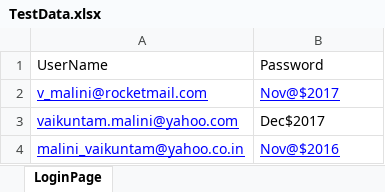
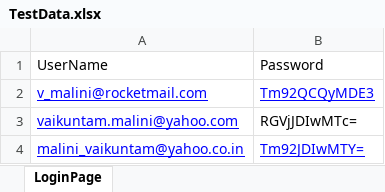
Before and after one commit to usertest02/EndToEnd, an Excel workbook: TestData.xlsx, sheet LoginPage, drawn as a sheet; values as stored, in another font and other column widths than the file's, no borders; the diff names each change by its address in the sheet, - before the commit and + after, or states it on an @@ line.

```diff
--- a/TestData.xlsx (sheet LoginPage)
+++ b/TestData.xlsx (sheet LoginPage)
-B2: Nov@$2017
+B2: Tm92QCQyMDE3
-B3: Dec$2017
+B3: RGVjJDIwMTc=
-B4: Nov@$2016
+B4: Tm92JDIwMTY=
```
Also changed, not shown: 2 other files.
